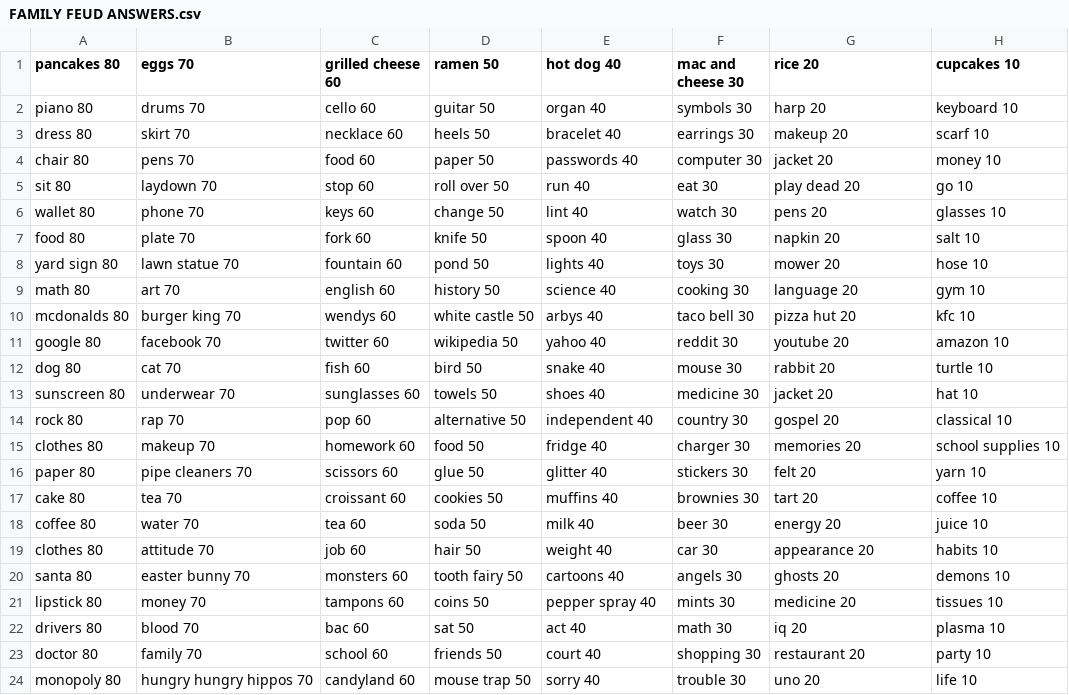
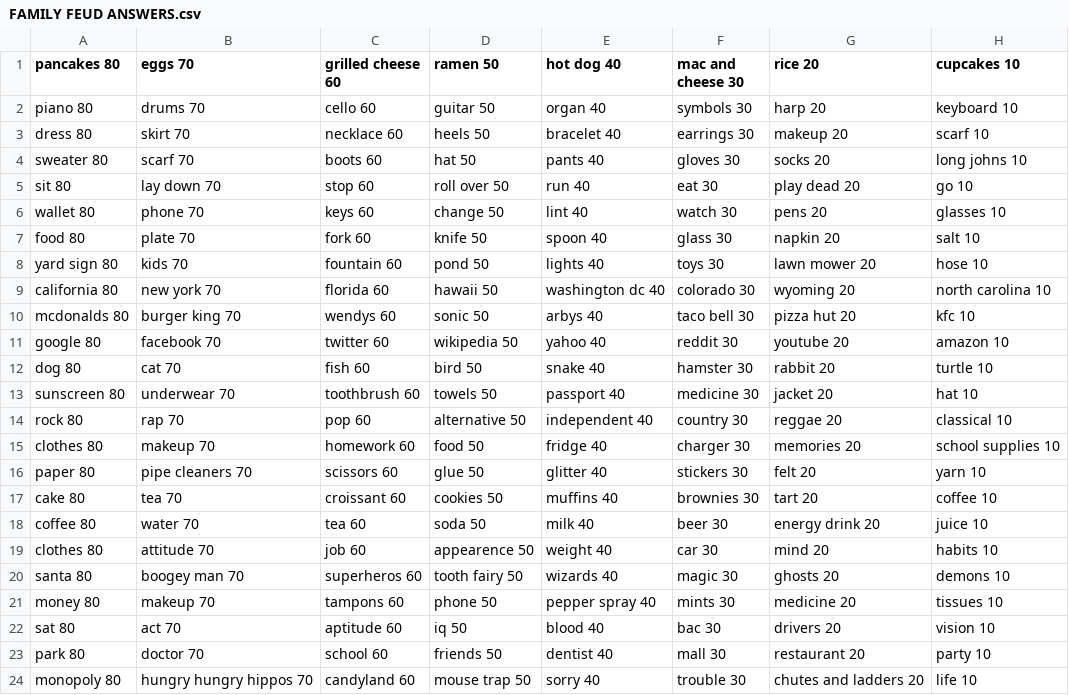
Before and after one commit to BartoszMichalak9/Family-Fued, a CSV file: FAMILY FEUD ANSWERS.csv, drawn as a sheet; only a part is shown; the diff covers the shown part only.

```diff
--- a/FAMILY FEUD ANSWERS.csv
+++ b/FAMILY FEUD ANSWERS.csv
@@ -3,13 +3,13 @@ piano 80,drums 70,cello 60,guitar 50,organ 40,symbols 30,harp 20,keyboard 10
 dress 80,skirt 70,necklace 60,heels 50,bracelet 40,earrings 30,makeup 20,scarf 10
-chair 80,pens 70,food 60,paper 50,passwords 40,computer 30,jacket 20,money 10
-sit 80,laydown 70,stop 60,roll over 50,run 40,eat 30,play dead 20,go 10
+sweater 80,scarf 70,boots 60,hat 50,pants 40,gloves 30,socks 20,long johns 10
+sit 80,lay down 70,stop 60,roll over 50,run 40,eat 30,play dead 20,go 10
 wallet 80,phone 70,keys 60,change 50,lint 40,watch 30,pens 20,glasses 10
 food 80,plate 70,fork 60,knife 50,spoon 40,glass 30,napkin 20,salt 10
-yard sign 80,lawn statue 70,fountain 60,pond 50,lights 40,toys 30,mower 20,hose 10
-math 80,art 70,english 60,history 50,science 40,cooking 30,language 20,gym 10
-mcdonalds 80,burger king 70,wendys 60,white castle 50,arbys 40,taco bell 30,pizza hut 20,kfc 10
+yard sign 80,kids 70,fountain 60,pond 50,lights 40,toys 30,lawn mower 20,hose 10
+california 80,new york 70,florida 60,hawaii 50,washington dc 40,colorado 30,wyoming 20,north carolina 10
+mcdonalds 80,burger king 70,wendys 60,sonic 50,arbys 40,taco bell 30,pizza hut 20,kfc 10
 google 80,facebook 70,twitter 60,wikipedia 50,yahoo 40,reddit 30,youtube 20,amazon 10
-dog 80,cat 70,fish 60,bird 50,snake 40,mouse 30,rabbit 20,turtle 10
-sunscreen 80,underwear 70,sunglasses 60,towels 50,shoes 40,medicine 30,jacket 20,hat 10
-rock 80,rap 70,pop 60,alternative 50,independent 40,country 30,gospel 20,classical 10
+dog 80,cat 70,fish 60,bird 50,snake 40,hamster 30,rabbit 20,turtle 10
+sunscreen 80,underwear 70,toothbrush 60,towels 50,passport 40,medicine 30,jacket 20,hat 10
+rock 80,rap 70,pop 60,alternative 50,independent 40,country 30,reggae 20,classical 10
 clothes 80,makeup 70,homework 60,food 50,fridge 40,charger 30,memories 20,school supplies 10
@@ -17,8 +17,8 @@ paper 80,pipe cleaners 70,scissors 60,glue 50,glitter 40,stickers 30,felt 20,yar
 cake 80,tea 70,croissant 60,cookies 50,muffins 40,brownies 30,tart 20,coffee 10
-coffee 80,water 70,tea 60,soda 50,milk 40,beer 30,energy 20,juice 10
-clothes 80,attitude 70,job 60,hair 50,weight 40,car 30,appearance 20,habits 10
-santa 80,easter bunny 70,monsters 60,tooth fairy 50,cartoons 40,angels 30,ghosts 20,demons 10
-lipstick 80,money 70,tampons 60,coins 50,pepper spray 40,mints 30,medicine 20,tissues 10
-drivers 80,blood 70,bac 60,sat 50,act 40,math 30,iq 20,plasma 10
-doctor 80,family 70,school 60,friends 50,court 40,shopping 30,restaurant 20,party 10
-monopoly 80,hungry hungry hippos 70,candyland 60,mouse trap 50,sorry 40,trouble 30,uno 20,life 10
+coffee 80,water 70,tea 60,soda 50,milk 40,beer 30,energy drink 20,juice 10
+clothes 80,attitude 70,job 60,appearence 50,weight 40,car 30,mind 20,habits 10
+santa 80,boogey man 70,superheros 60,tooth fairy 50,wizards 40,magic 30,ghosts 20,demons 10
+money 80,makeup 70,tampons 60,phone 50,pepper spray 40,mints 30,medicine 20,tissues 10
+sat 80,act 70,aptitude 60,iq 50,blood 40,bac 30,drivers 20,vision 10
+park 80,doctor 70,school 60,friends 50,dentist 40,mall 30,restaurant 20,party 10
+monopoly 80,hungry hungry hippos 70,candyland 60,mouse trap 50,sorry 40,trouble 30,chutes and ladders 20,life 10
```
Also changed, not shown: 4 edited cells elsewhere in this file, FAMILY FEUD QUESTIONS.csv, 2 other files.
